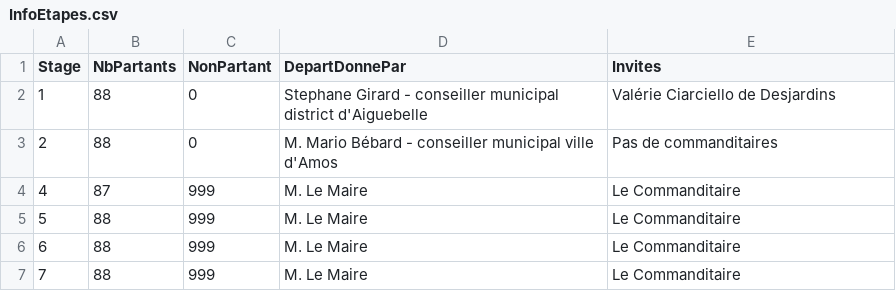
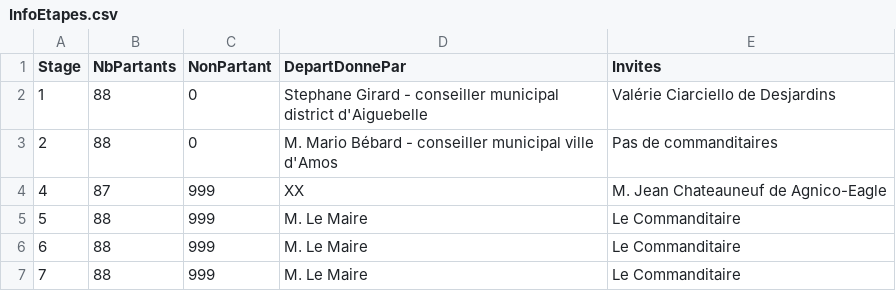
Before and after one commit to TourAbitibi/guide2024, a CSV file: results/InfoEtapes.csv, drawn as a sheet.

Commit message:
MAJ commanditaire stage 4

```diff
--- a/results/InfoEtapes.csv
+++ b/results/InfoEtapes.csv
@@ -3,3 +3,3 @@ Stage;NbPartants;NonPartant;DepartDonnePar;Invites
 2;88;0;M. Mario Bébard - conseiller municipal ville d'Amos;Pas de commanditaires
-4;87;999;M. Le Maire;Le Commanditaire
+4;87;999;XX;M. Jean Chateauneuf de Agnico-Eagle
 5;88;999;M. Le Maire;Le Commanditaire
```
Also changed, not shown: 11 other files.
